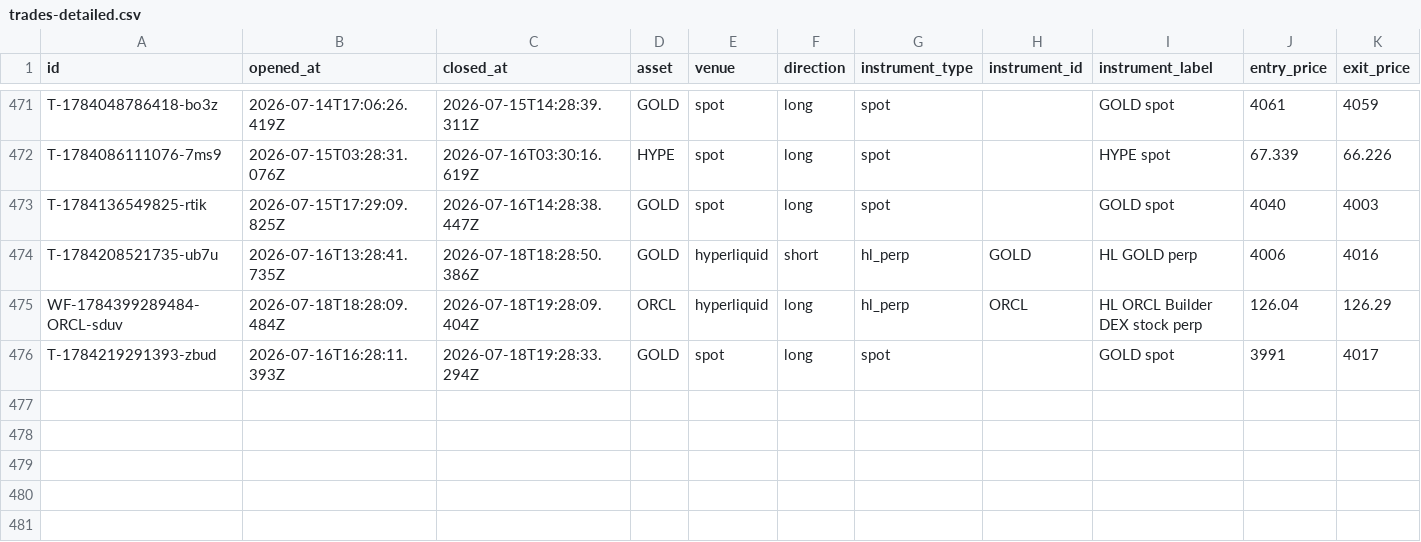
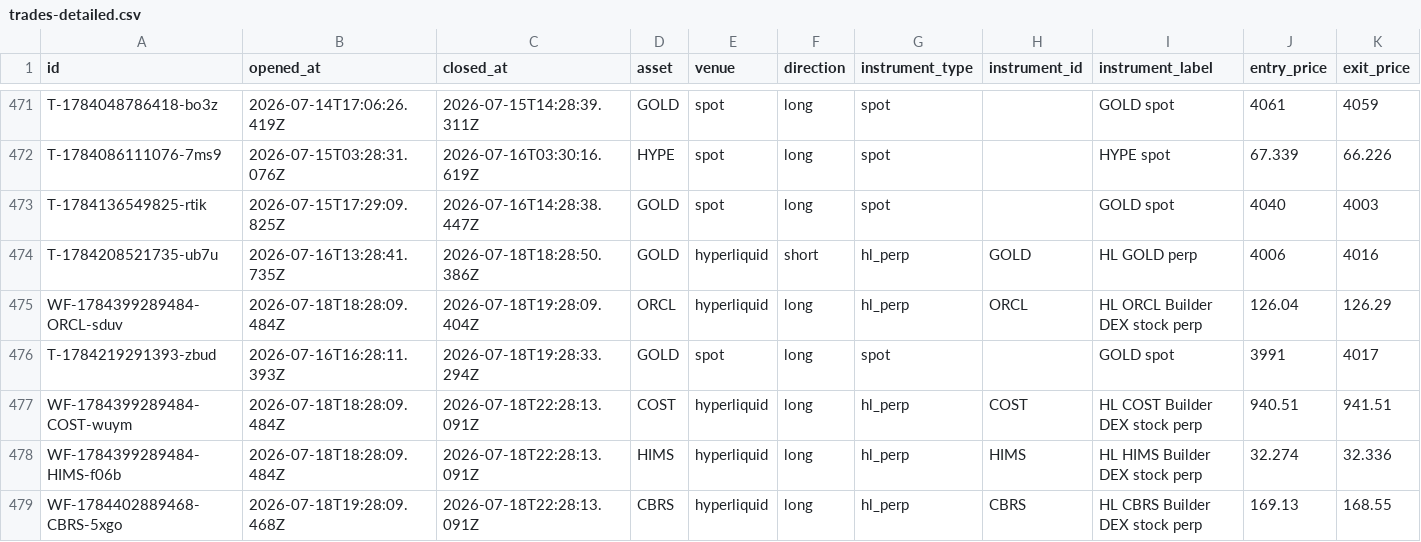
Before and after one commit to virtualwriter/polymarket-trader, a CSV file: data/trades-detailed.csv, drawn as a sheet; only a part is shown, gaps mark what is left out; rows hold the shown columns only; the diff names each change by its address in the sheet, - before the commit and + after, or states it on an @@ line.

Commit message:
scan+trade 2026-07-18-2228

```diff
--- a/data/trades-detailed.csv
+++ b/data/trades-detailed.csv
+row 477: WF-1784399289484-COST-wuym | 2026-07-18T18:28:09.484Z | 2026-07-18T22:28:13.091Z | COST | hyperliquid | long | hl_perp | COST | HL COST Builder DEX stock perp | 940.51 | 941.51
+row 478: WF-1784399289484-HIMS-f06b | 2026-07-18T18:28:09.484Z | 2026-07-18T22:28:13.091Z | HIMS | hyperliquid | long | hl_perp | HIMS | HL HIMS Builder DEX stock perp | 32.274 | 32.336
+row 479: WF-1784402889468-CBRS-5xgo | 2026-07-18T19:28:09.468Z | 2026-07-18T22:28:13.091Z | CBRS | hyperliquid | long | hl_perp | CBRS | HL CBRS Builder DEX stock perp | 169.13 | 168.55
```
Also changed, not shown: data/daily-macro.csv, data/daily-valuations.csv, 12 other files.
